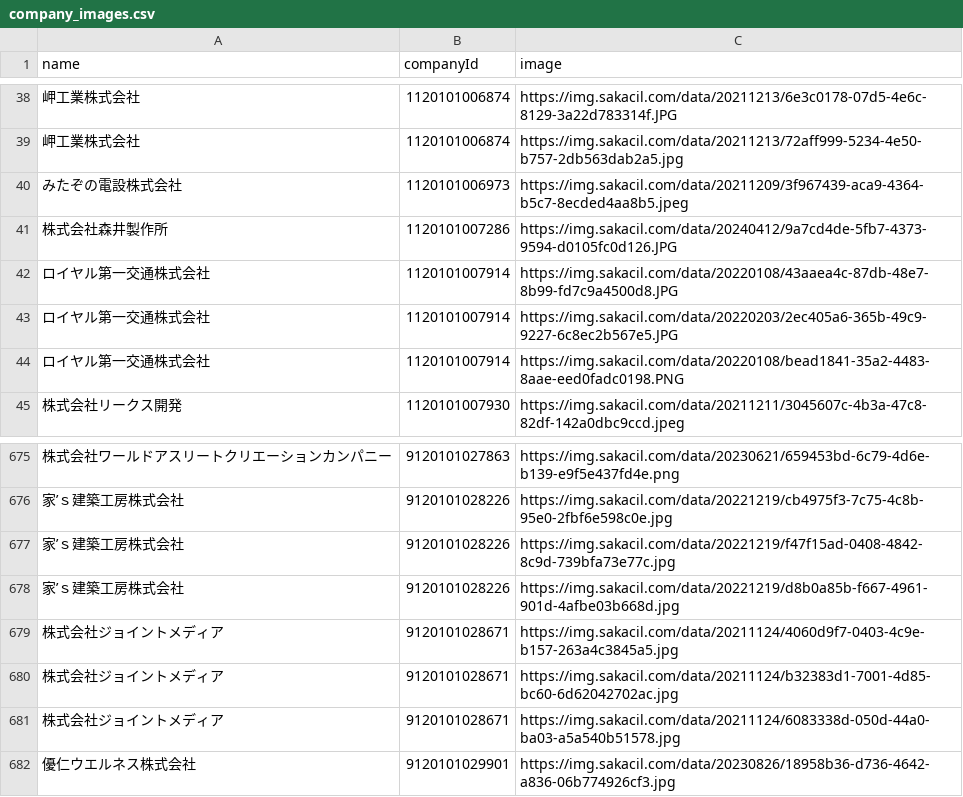
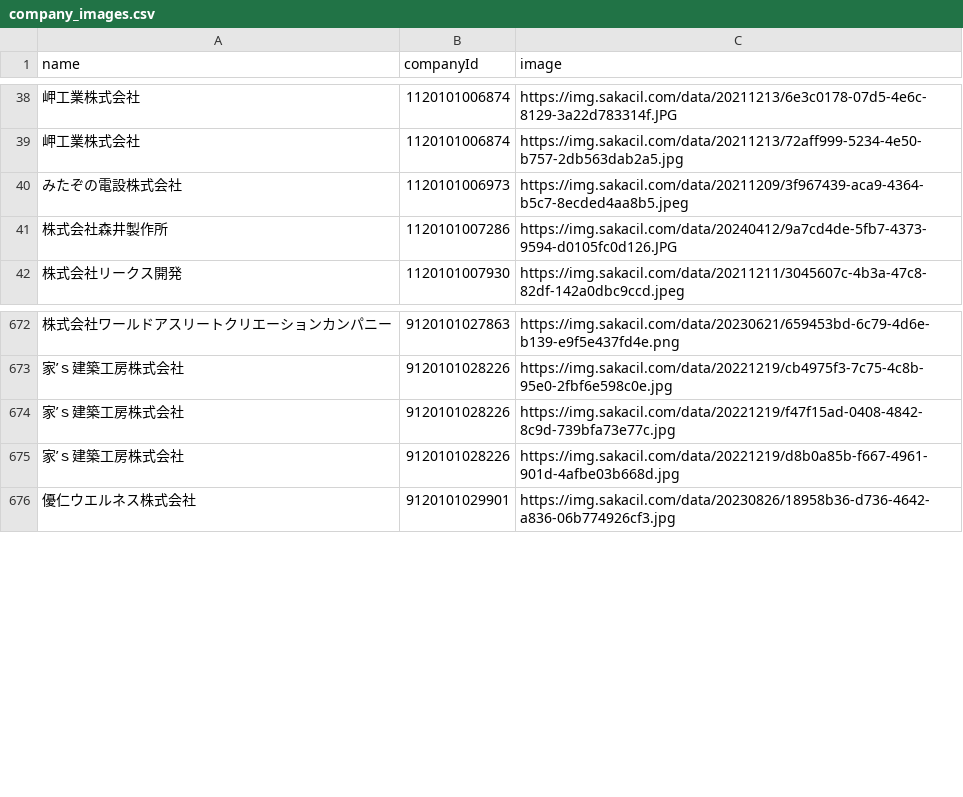
Before and after one commit to codeforosaka/sakai-biz-opendata, a CSV file: data/company_images.csv, drawn as a sheet; only a part is shown, gaps mark what is left out.

Commit message:
update data

```diff
--- a/data/company_images.csv
+++ b/data/company_images.csv
@@ -41,5 +41,2 @@
 株式会社森井製作所,1120101007286,https://img.sakacil.com/data/20240412/9a7cd4de-5fb7-4373-9594-d0105fc0d126.JPG
-ロイヤル第一交通株式会社,1120101007914,https://img.sakacil.com/data/20220108/43aaea4c-87db-48e7-8b99-fd7c9a4500d8.JPG
-ロイヤル第一交通株式会社,1120101007914,https://img.sakacil.com/data/20220203/2ec405a6-365b-49c9-9227-6c8ec2b567e5.JPG
-ロイヤル第一交通株式会社,1120101007914,https://img.sakacil.com/data/20220108/bead1841-35a2-4483-8aae-eed0fadc0198.PNG
 株式会社リークス開発,1120101007930,https://img.sakacil.com/data/20211211/3045607c-4b3a-47c8-82df-142a0dbc9ccd.jpeg
@@ -678,5 +675,2 @@
 家’ｓ建築工房株式会社,9120101028226,https://img.sakacil.com/data/20221219/d8b0a85b-f667-4961-901d-4afbe03b668d.jpg
-株式会社ジョイントメディア,9120101028671,https://img.sakacil.com/data/20211124/4060d9f7-0403-4c9e-b157-263a4c3845a5.jpg
-株式会社ジョイントメディア,9120101028671,https://img.sakacil.com/data/20211124/b32383d1-7001-4d85-bc60-6d62042702ac.jpg
-株式会社ジョイントメディア,9120101028671,https://img.sakacil.com/data/20211124/6083338d-050d-44a0-ba03-a5a540b51578.jpg
 優仁ウエルネス株式会社,9120101029901,https://img.sakacil.com/data/20230826/18958b36-d736-4642-a836-06b774926cf3.jpg
```
Also changed, not shown: 6 other files.
